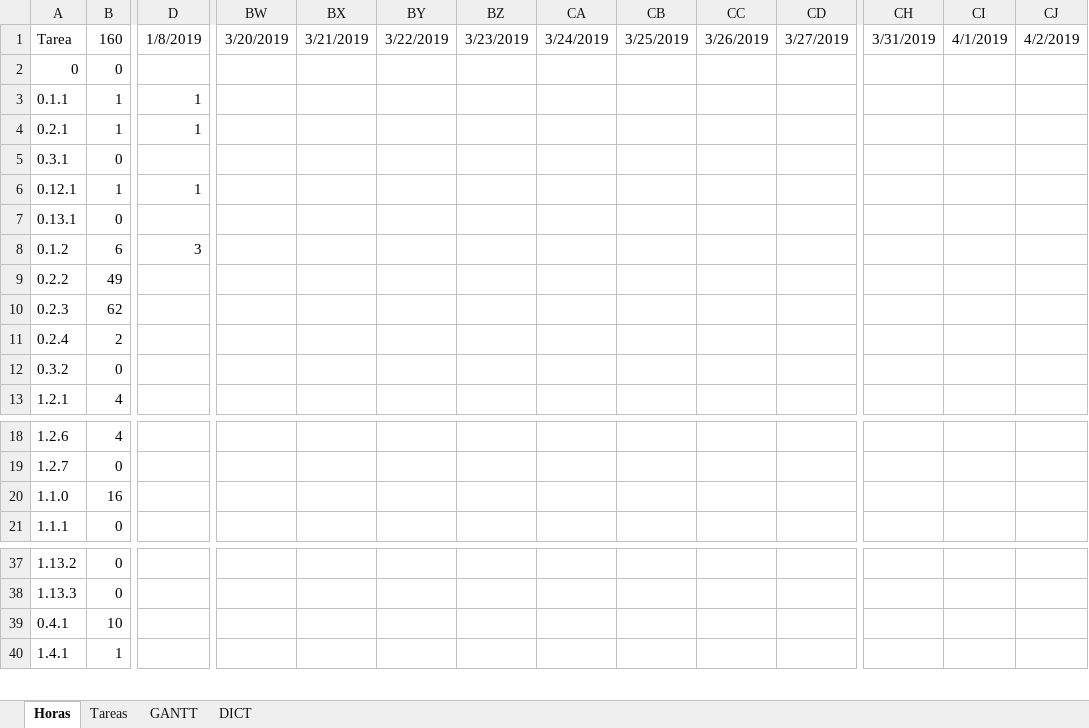
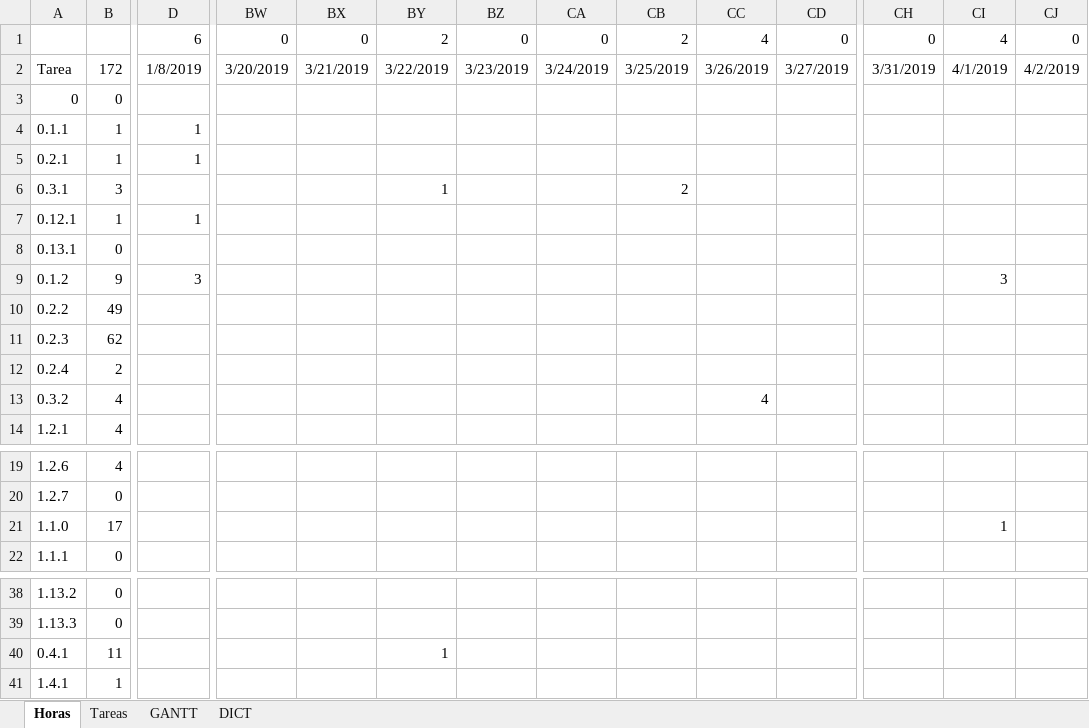
Before and after one commit to torrezno/memoria2019, an Excel workbook: TablaPlanificacion.xlsx, sheet Horas, drawn as a sheet; only a part is shown, gaps mark what is left out; values as stored, in another font and other column widths than the file's, no borders; conditional formats not drawn; addresses are those after the commit; rows hold the shown columns only; the diff names each change by its address in the sheet, - before the commit and + after, or states it on an @@ line.

```diff
--- a/TablaPlanificacion.xlsx (sheet Horas)
+++ b/TablaPlanificacion.xlsx (sheet Horas)
+row 1:  |  | 6 | 0 | 0 | 2 | 0 | 0 | 2 | 4 | 0 | 0 | 4 | 0
-B2: 160
+B2: 172
-B6: 0
+B6: 3
-BY6: (empty)
+BY6: 1
-CB6: (empty)
+CB6: 2
-B9: 6
+B9: 9
-CI9: (empty)
+CI9: 3
-B13: 0
+B13: 4
-CC13: (empty)
+CC13: 4
-B21: 16
+B21: 17
-CI21: (empty)
+CI21: 1
-B40: 10
+B40: 11
-BY40: (empty)
+BY40: 1
```
Also changed, not shown: sheet GANTT, sheet Tareas, formulas that keep their value.
